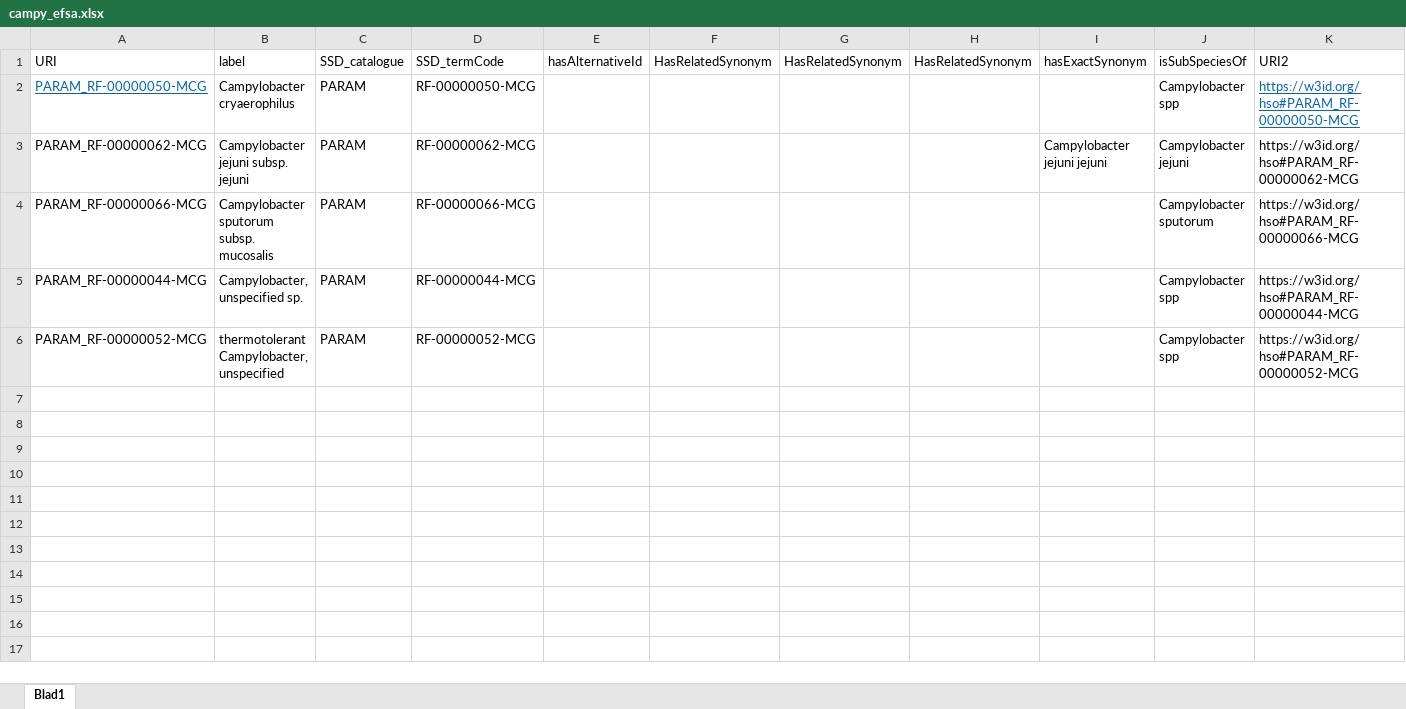
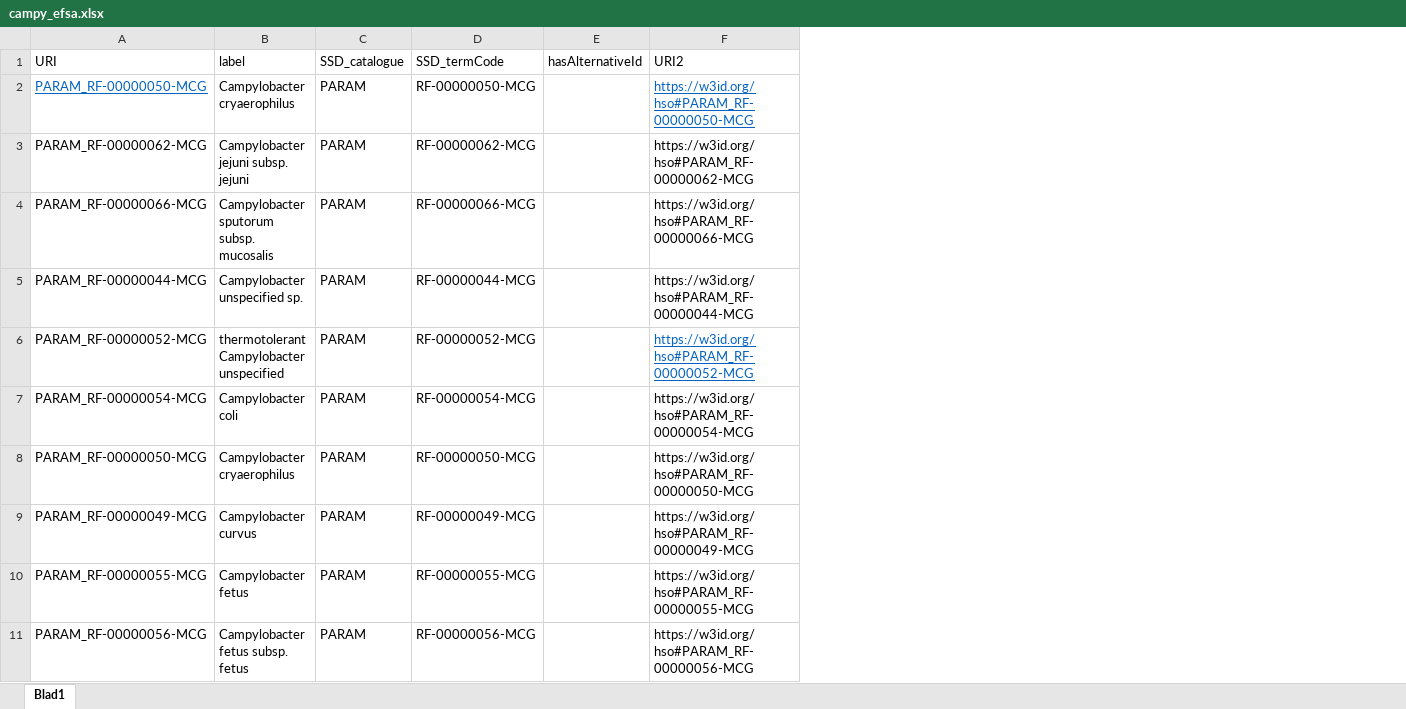
Before and after one commit to SVA-SE/HSO, an Excel workbook: docs/campy_efsa.xlsx, sheet Blad1, drawn as a sheet; only a part is shown; values as stored, in another font and other column widths than the file's, no borders; removed rows and columns are numbered as before the commit, all else as after; the diff covers the shown part only; the diff names each change by its address in the sheet, - before the commit and + after, or states it on an @@ line.

Commit message:
CAMPY updated to classes
instances from EFSA

```diff
--- a/docs/campy_efsa.xlsx (sheet Blad1)
+++ b/docs/campy_efsa.xlsx (sheet Blad1)
-column F (HasRelatedSynonym), empty
-column G (HasRelatedSynonym), empty
-column H (HasRelatedSynonym), empty
-column I (hasExactSynonym), row 3: Campylobacter jejuni jejuni
-column J (isSubSpeciesOf), rows 2-6: Campylobacter spp | Campylobacter jejuni | Campylobacter sputorum | Campylobacter spp | Campylobacter spp
-B5 (label): Campylobacter, unspecified sp.
+B5 (label): Campylobacter unspecified sp.
-B6 (label): thermotolerant Campylobacter, unspecified
+B6 (label): thermotolerant Campylobacter unspecified
@@ F6 underline: off → on, text colour: black → #0563C1 @@
+row 7: PARAM_RF-00000054-MCG | Campylobacter coli | PARAM | RF-00000054-MCG |  | https://w3id.org/hso#PARAM_RF-00000054-MCG
+row 8: PARAM_RF-00000050-MCG | Campylobacter cryaerophilus | PARAM | RF-00000050-MCG |  | https://w3id.org/hso#PARAM_RF-00000050-MCG
+row 9: PARAM_RF-00000049-MCG | Campylobacter curvus | PARAM | RF-00000049-MCG |  | https://w3id.org/hso#PARAM_RF-00000049-MCG
+row 10: PARAM_RF-00000055-MCG | Campylobacter fetus | PARAM | RF-00000055-MCG |  | https://w3id.org/hso#PARAM_RF-00000055-MCG
+row 11: PARAM_RF-00000056-MCG | Campylobacter fetus subsp. fetus | PARAM | RF-00000056-MCG |  | https://w3id.org/hso#PARAM_RF-00000056-MCG
```
Also changed, not shown: 18 added rows elsewhere in this sheet, 34 other files.
